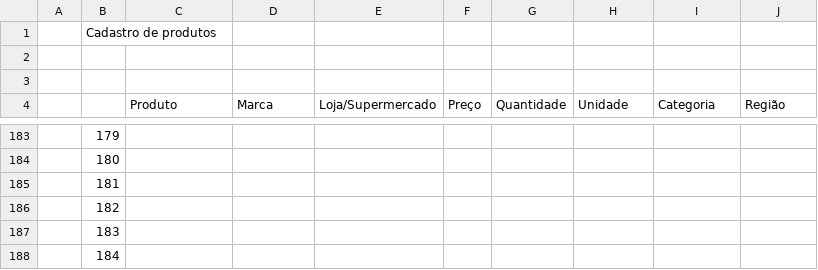
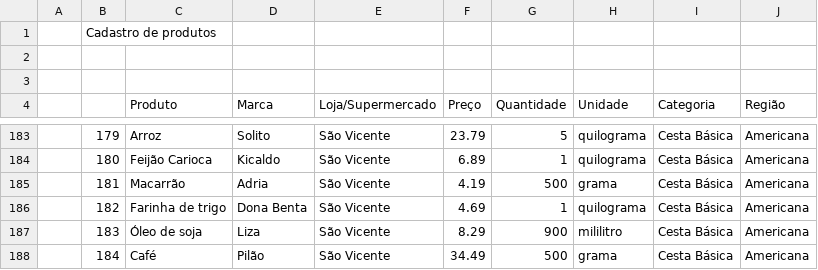
Before and after one commit to DiegoGervazoni/ComparouTaBarato-Projeto-Integrador-3, a CSV file: backend/produtos_utf8.csv, drawn as a sheet; only a part is shown, gaps mark what is left out; the diff covers the shown part only.

Commit message:
Add Americana supermarket items

```diff
--- a/backend/produtos_utf8.csv
+++ b/backend/produtos_utf8.csv
@@ -183,6 +183,6 @@
-,179,,,,,,,,
-,180,,,,,,,,
-,181,,,,,,,,
-,182,,,,,,,,
-,183,,,,,,,,
-,184,,,,,,,,
+,179,Arroz,Solito,São Vicente,23.79,5,quilograma,Cesta Básica,Americana
+,180,Feijão Carioca,Kicaldo,São Vicente,6.89,1,quilograma,Cesta Básica,Americana
+,181,Macarrão,Adria,São Vicente,4.19,500,grama,Cesta Básica,Americana
+,182,Farinha de trigo,Dona Benta,São Vicente,4.69,1,quilograma,Cesta Básica,Americana
+,183,Óleo de soja,Liza,São Vicente,8.29,900,mililitro,Cesta Básica,Americana
+,184,Café,Pilão,São Vicente,34.49,500,grama,Cesta Básica,Americana
```
Also changed, not shown: 144 edited cells elsewhere in this file.
